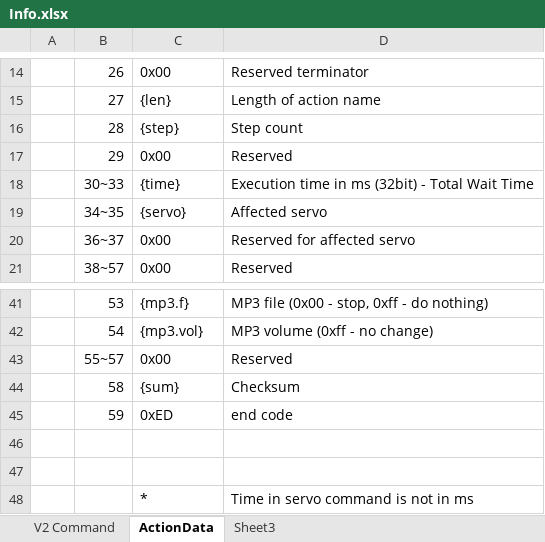
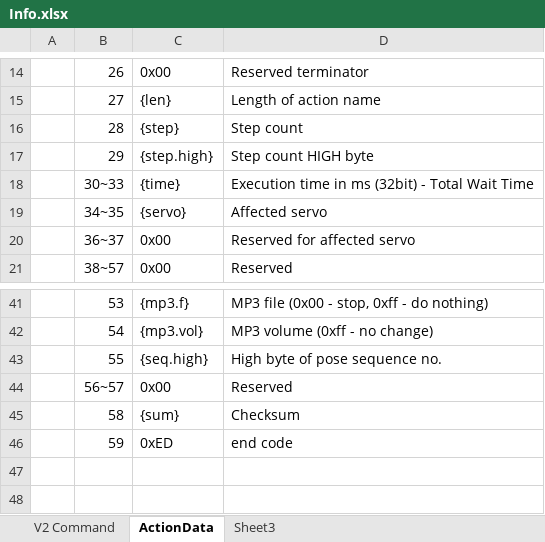
Before and after one commit to Super169/RobotControl, an Excel workbook: info/Info.xlsx, sheet ActionData, drawn as a sheet; only a part is shown, gaps mark what is left out; the shorter side is filled out with more unchanged rows; values as stored, in another font and other column widths than the file's, no borders; removed rows and columns are numbered as before the commit, all else as after; the diff names each change by its address in the sheet, - before the commit and + after, or states it on an @@ line.

Commit message:
Working - extend poseId & porinter to double byte, 65535 steps allowed - Split readActionFile to readActionHeader & readActionPose, where readActionPose only read the size based on buffer size, and start point based on _poseOffset - Ready for single batch upload only, - next: handling of large batch : write to disk when a batch is full - when to truncate file - write header?  append file - write pose? - poseCnt : how to handle enable flag for poseCnt, include disabled action?  if not, may affect the calculation of data size, or another count is needed.

```diff
--- a/info/Info.xlsx (sheet ActionData)
+++ b/info/Info.xlsx (sheet ActionData)
-row 17:  | 29 | 0x00 | Reserved
+row 17:  | 29 | {step.high} | Step count HIGH byte
+row 43:  | 55 | {seq.high} | High byte of pose sequence no.
-B44: 55~57
+B44: 56~57
```
Also changed, not shown: sheet V2 Command, 12 other files.
